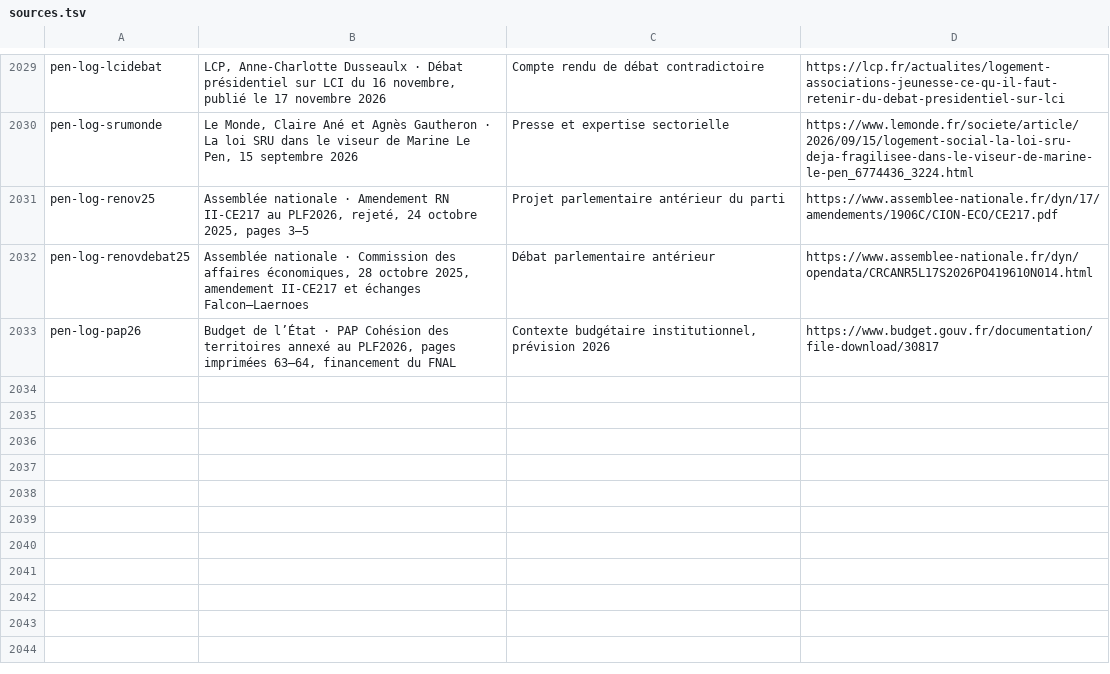
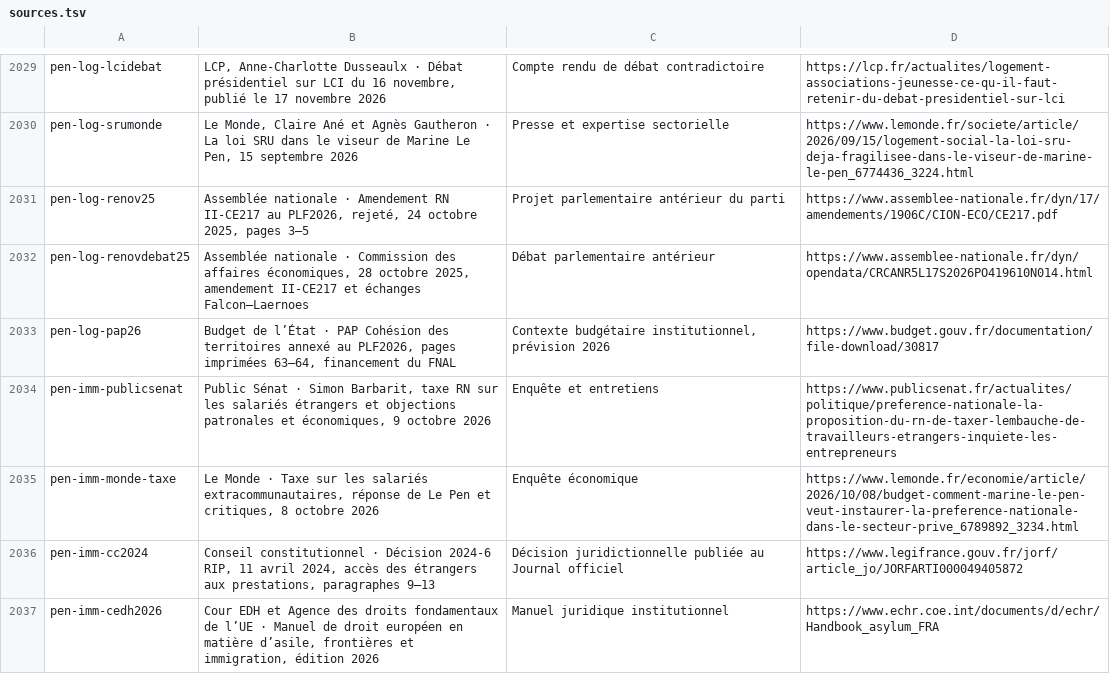
Before and after one commit to adrienconrath/pourquivoter, a TSV file: data/sources.tsv, drawn as a sheet; only a part is shown, gaps mark what is left out; the diff names each change by its address in the sheet, - before the commit and + after, or states it on an @@ line.

Commit message:
Détailler immigration Le Pen et ses évolutions sur nationalité et droits

```diff
--- a/data/sources.tsv
+++ b/data/sources.tsv
+row 2034: pen-imm-publicsenat | Public Sénat · Simon Barbarit, taxe RN sur les salariés étrangers et objections patronales et économiques, 9 octobre 2026 | Enquête et entretiens | https://www.publicsenat.fr/actualites/politique/preference-nationale-la-proposition-du-rn-de-taxer-lembauche-de-travailleurs-etrangers-inquiete-les-entrepreneurs
+row 2035: pen-imm-monde-taxe | Le Monde · Taxe sur les salariés extracommunautaires, réponse de Le Pen et critiques, 8 octobre 2026 | Enquête économique | https://www.lemonde.fr/economie/article/2026/10/08/budget-comment-marine-le-pen-veut-instaurer-la-preference-nationale-dans-le-secteur-prive_6789892_3234.html
+row 2036: pen-imm-cc2024 | Conseil constitutionnel · Décision 2024-6 RIP, 11 avril 2024, accès des étrangers aux prestations, paragraphes 9–13 | Décision juridictionnelle publiée au Journal officiel | https://www.legifrance.gouv.fr/jorf/article_jo/JORFARTI000049405872
+row 2037: pen-imm-cedh2026 | Cour EDH et Agence des droits fondamentaux de l’UE · Manuel de droit européen en matière d’asile, frontières et immigration, édition 2026 | Manuel juridique institutionnel | https://www.echr.coe.int/documents/d/echr/Handbook_asylum_FRA
```
Also changed, not shown: data/audit-couverture.tsv, data/recherches.tsv, 3 other files.
